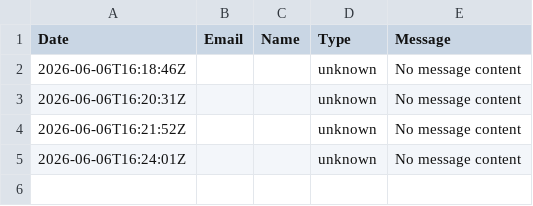
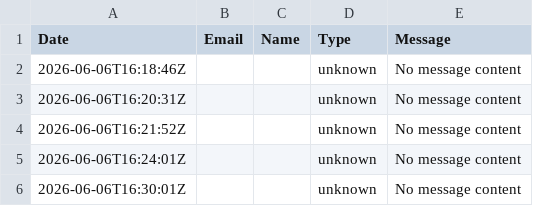
Before and after one commit to Automationxperts/contact-form, a CSV file: data/contact-form-submissions.csv, drawn as a sheet.

Commit message:
auto: log entry from

```diff
--- a/data/contact-form-submissions.csv
+++ b/data/contact-form-submissions.csv
@@ -5 +5,2 @@ Date,Email,Name,Type,Message
 2026-06-06T16:24:01Z,,,unknown,No message content
+2026-06-06T16:30:01Z,,,unknown,No message content
```
